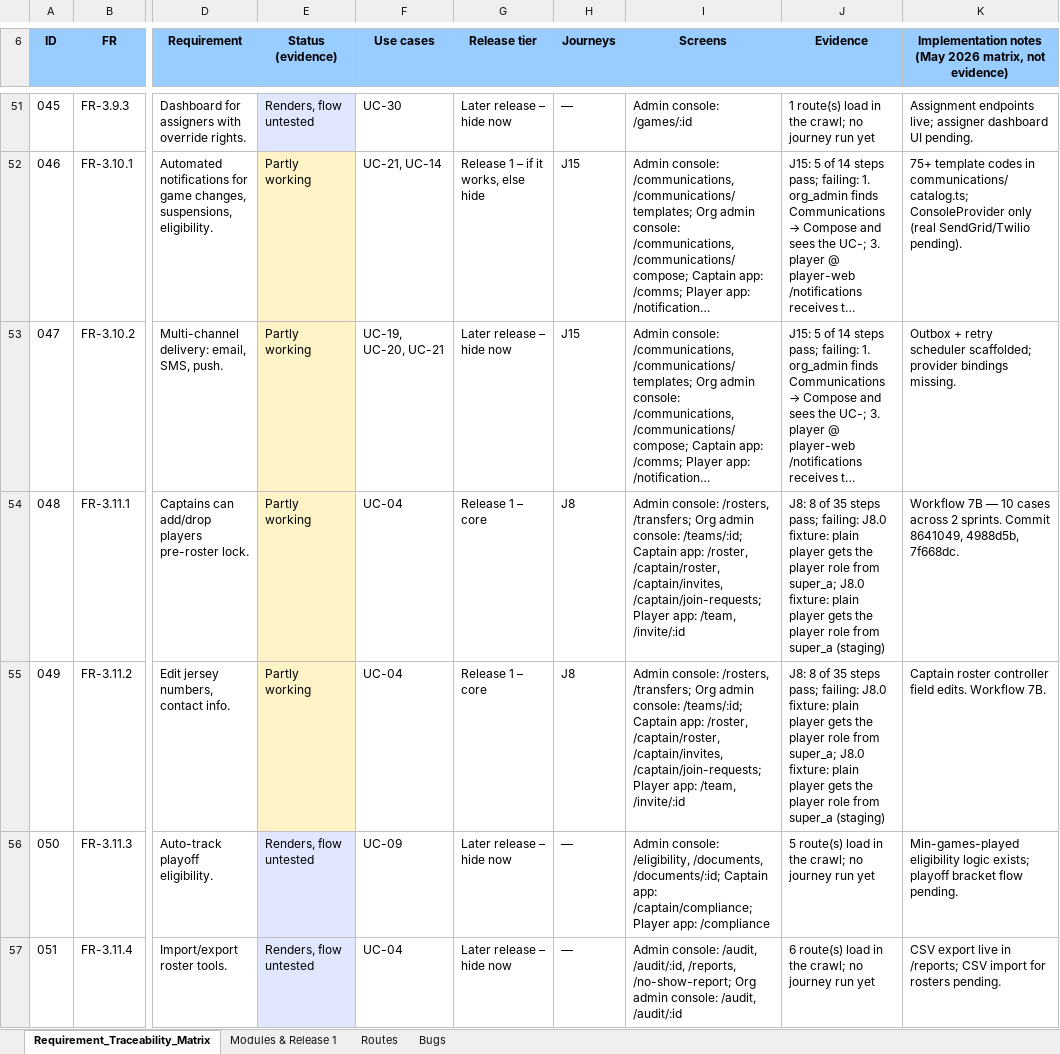
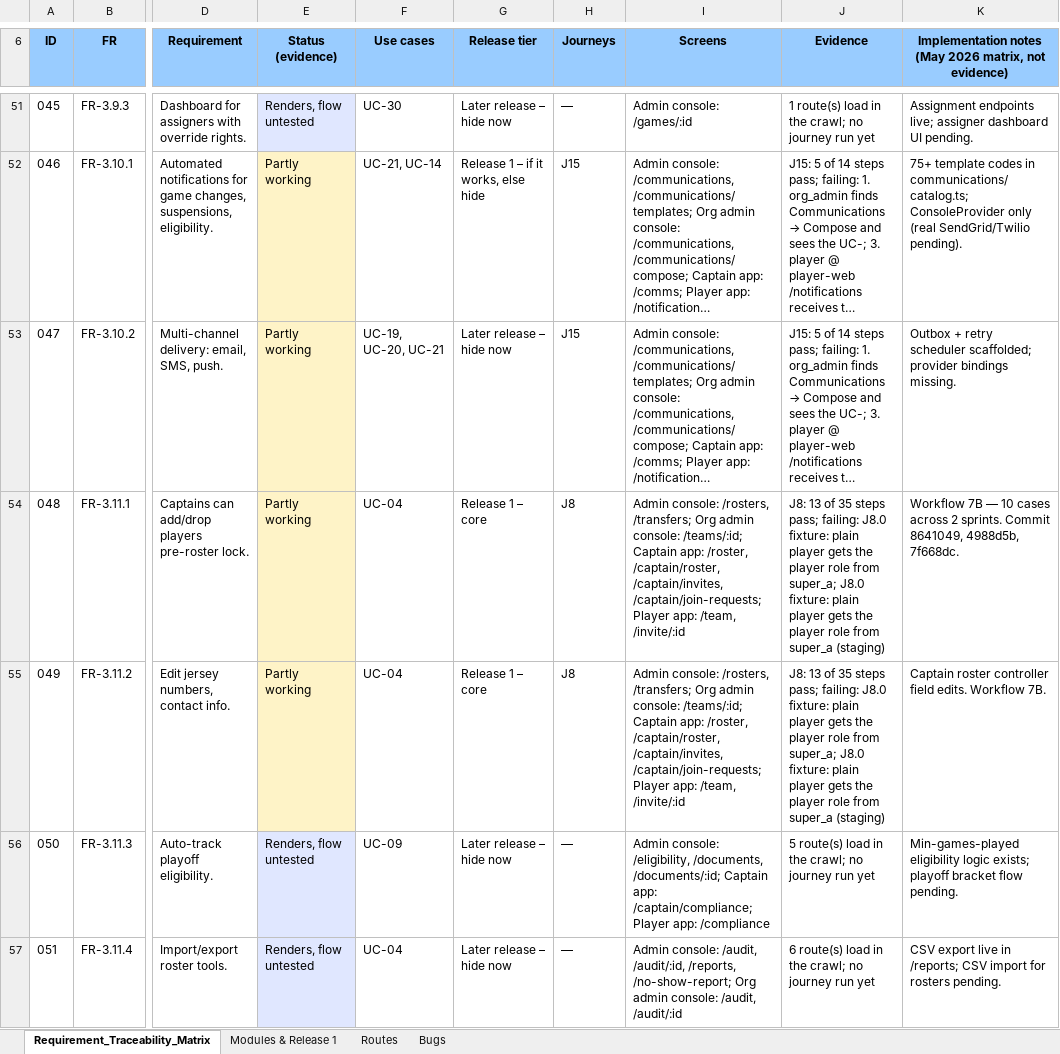
Before and after one commit to sportspulseco-cell/sp, an Excel workbook: doc/traceability-matrix.xlsx, sheet Requirement_Traceability_Matrix, drawn as a sheet; only a part is shown, gaps mark what is left out; long unchanged cells end in …; values as stored, in another font and other column widths than the file's, no borders; conditional formats not drawn; the diff covers the shown part only; the diff names each change by its address in the sheet, - before the commit and + after, or states it on an @@ line.

```diff
--- a/doc/traceability-matrix.xlsx (sheet Requirement_Traceability_Matrix)
+++ b/doc/traceability-matrix.xlsx (sheet Requirement_Traceability_Matrix)
-J54:J55 (Evidence): J8: 8 of 35…
+J54:J55 (Evidence): J8: 13 of 35…
```
Also changed, not shown: 19 edited cells and cell formats elsewhere in this sheet, sheet Bugs, 2 other files.
